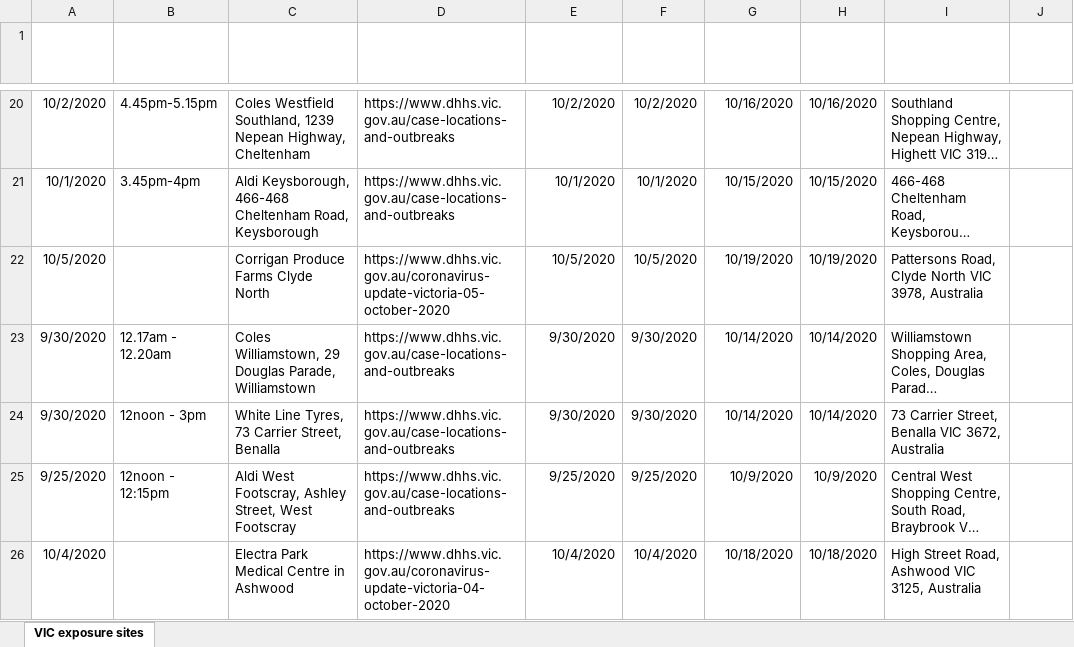
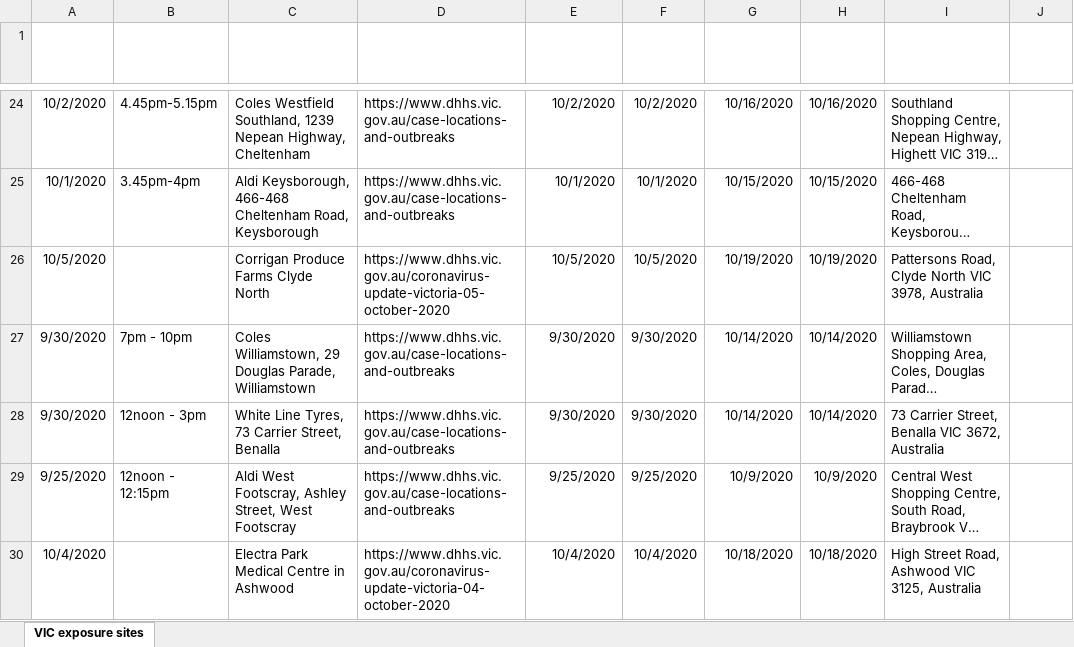
Before and after one commit to Mike-Honey/covid-19-vic-au, an Excel workbook: Coronavirus COVID-19 - VIC AU Exposure sites.xlsx, sheet VIC exposure sites, drawn as a sheet; only a part is shown, gaps mark what is left out; long unchanged cells end in …; values as stored, in another font and other column widths than the file's, no borders; table styles not drawn; addresses are those after the commit; the diff covers the shown part only; the diff names each change by its address in the sheet, - before the commit and + after, or states it on an @@ line.

```diff
--- a/Coronavirus COVID-19 - VIC AU Exposure sites.xlsx (sheet VIC exposure sites)
+++ b/Coronavirus COVID-19 - VIC AU Exposure sites.xlsx (sheet VIC exposure sites)
-B27 (Time): 12.17am - 12.20am
+B27 (Time): 7pm - 10pm
```
Also changed, not shown: 7 added rows and 6 edited cells elsewhere in this sheet, Coronavirus COVID-19 - VIC AU Exposure sites LGA.xlsx, 1 other file.
